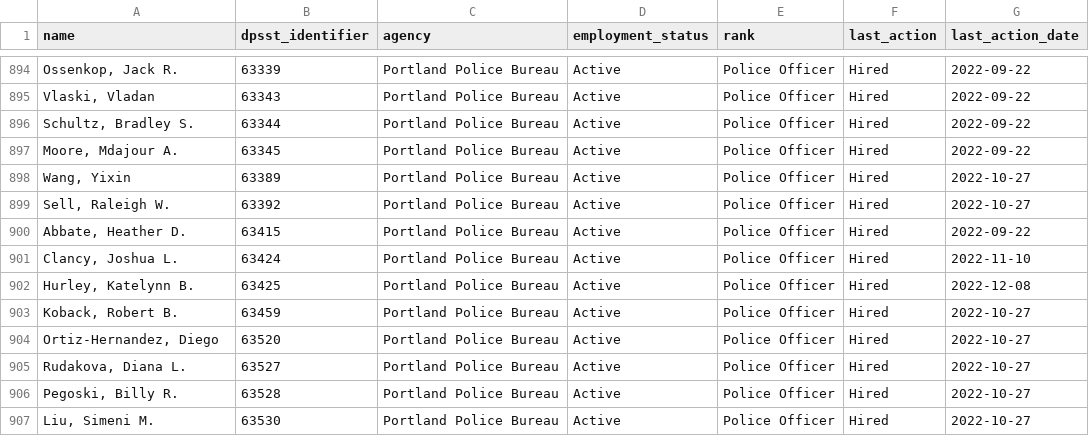
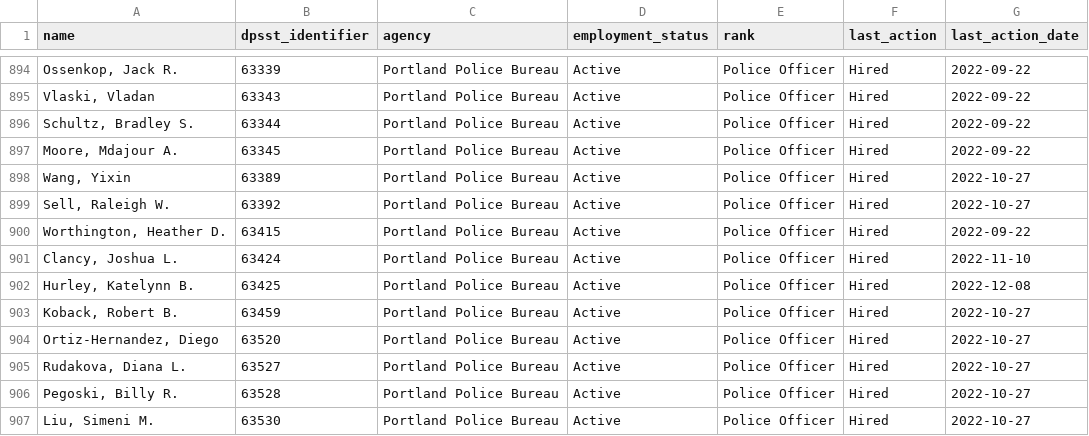
Before and after one commit to PDX-Police-Accountability/dpsst-data, a TSV file: officers/summary/officer-transcripts-active.tsv, drawn as a sheet; only a part is shown, gaps mark what is left out.

```diff
--- a/officers/summary/officer-transcripts-active.tsv
+++ b/officers/summary/officer-transcripts-active.tsv
@@ -899,3 +899,3 @@ Wang, Yixin	63389	Portland Police Bureau	Active	Police Officer	Hired	2022-10-27
 Sell, Raleigh W.	63392	Portland Police Bureau	Active	Police Officer	Hired	2022-10-27
-Abbate, Heather D.	63415	Portland Police Bureau	Active	Police Officer	Hired	2022-09-22
+Worthington, Heather D.	63415	Portland Police Bureau	Active	Police Officer	Hired	2022-09-22
 Clancy, Joshua L.	63424	Portland Police Bureau	Active	Police Officer	Hired	2022-11-10
```
Also changed, not shown: officers/summary/officer-transcripts.tsv, 51 other files.
